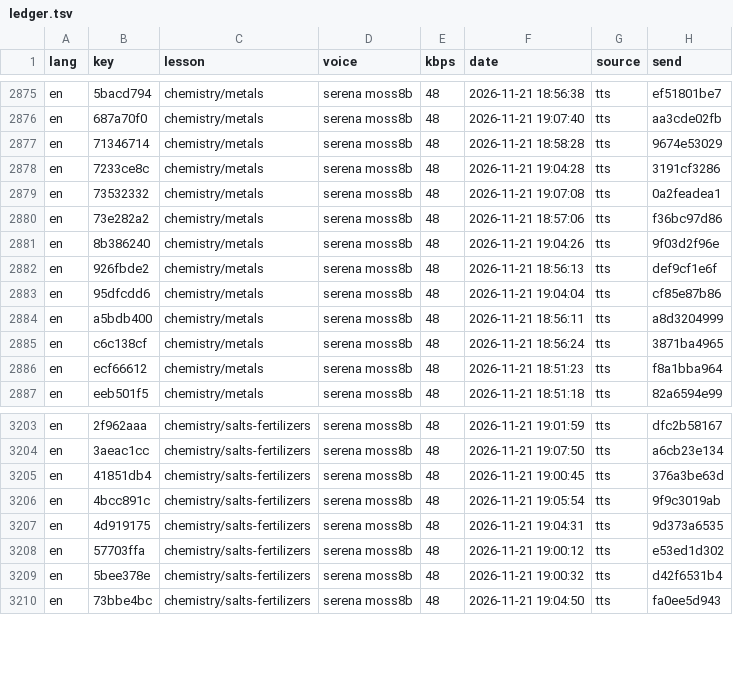
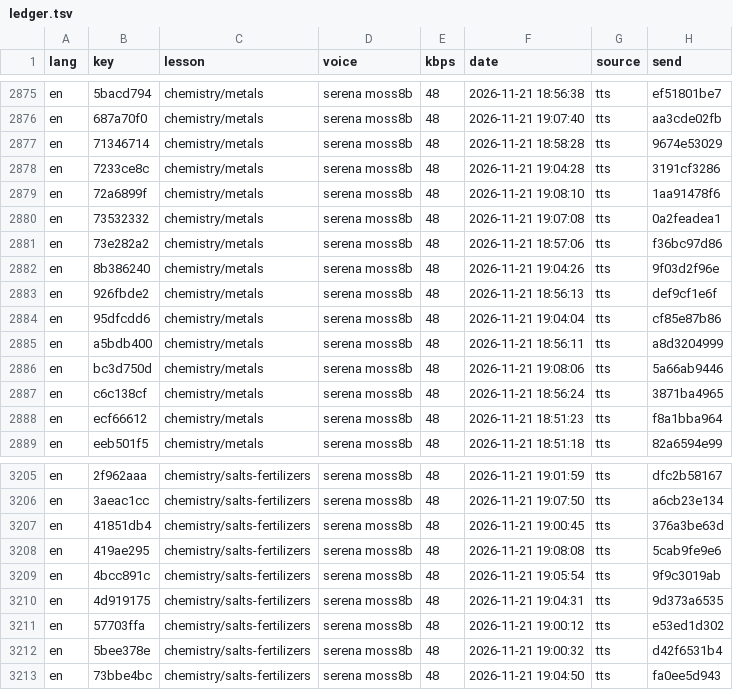
Before and after one commit to gladcolor/gc-audio-science, a TSV file: status/ledger.tsv, drawn as a sheet; only a part is shown, gaps mark what is left out.

Commit message:
chemistry/metals: read-aloud (run) - finished (54/54 serena)

```diff
--- a/status/ledger.tsv
+++ b/status/ledger.tsv
@@ -2878,2 +2878,3 @@ en	71346714	chemistry/metals	serena moss8b	48	2026-11-21 18:58:28	tts	9674e53029
 en	7233ce8c	chemistry/metals	serena moss8b	48	2026-11-21 19:04:28	tts	3191cf3286
+en	72a6899f	chemistry/metals	serena moss8b	48	2026-11-21 19:08:10	tts	1aa91478f6
 en	73532332	chemistry/metals	serena moss8b	48	2026-11-21 19:07:08	tts	0a2feadea1
@@ -2884,2 +2885,3 @@ en	95dfcdd6	chemistry/metals	serena moss8b	48	2026-11-21 19:04:04	tts	cf85e87b86
 en	a5bdb400	chemistry/metals	serena moss8b	48	2026-11-21 18:56:11	tts	a8d3204999
+en	bc3d750d	chemistry/metals	serena moss8b	48	2026-11-21 19:08:06	tts	5a66ab9446
 en	c6c138cf	chemistry/metals	serena moss8b	48	2026-11-21 18:56:24	tts	3871ba4965
@@ -3205,2 +3207,3 @@ en	3aeac1cc	chemistry/salts-fertilizers	serena moss8b	48	2026-11-21 19:07:50	tts
 en	41851db4	chemistry/salts-fertilizers	serena moss8b	48	2026-11-21 19:00:45	tts	376a3be63d
+en	419ae295	chemistry/salts-fertilizers	serena moss8b	48	2026-11-21 19:08:08	tts	5cab9fe9e6
 en	4bcc891c	chemistry/salts-fertilizers	serena moss8b	48	2026-11-21 19:05:54	tts	9f9c3019ab
```
Also changed, not shown: 7 other files.
